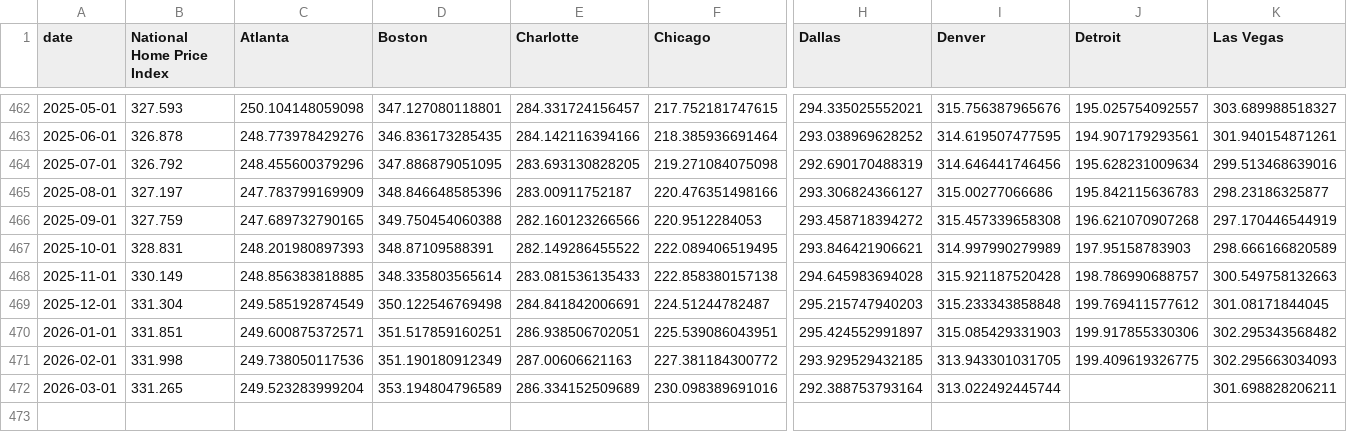
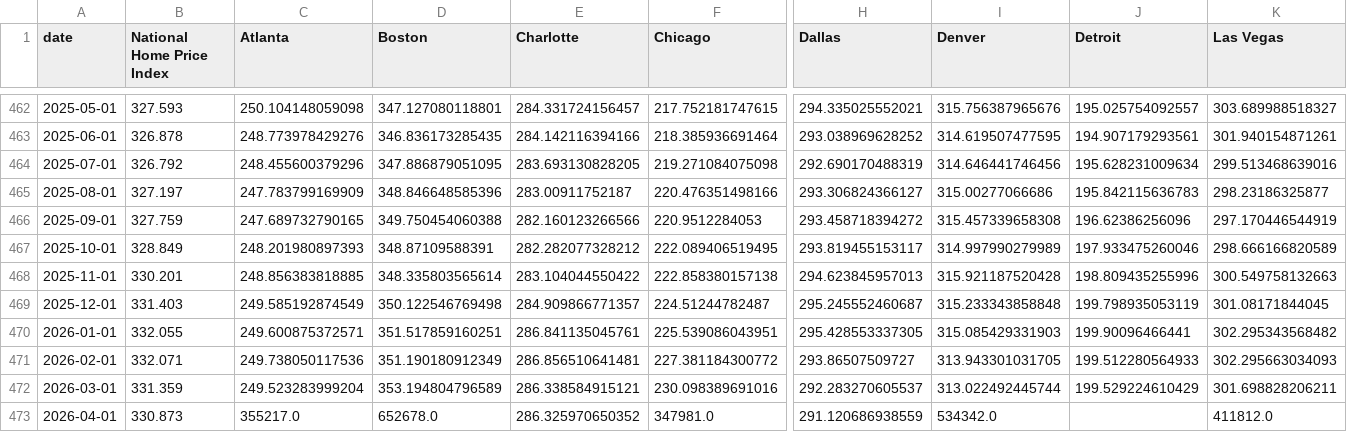
Before and after one commit to mikesimonsen/econ-data, a CSV file: sheets_data/case-shiller.csv, drawn as a sheet; only a part is shown, gaps mark what is left out; rows hold the shown columns only; the diff names each change by its address in the sheet, - before the commit and + after, or states it on an @@ line.

Commit message:
data: update sheets export 2026-07-02

```diff
--- a/sheets_data/case-shiller.csv
+++ b/sheets_data/case-shiller.csv
-J466 (Detroit): 196.621070907268
+J466 (Detroit): 196.62386256096
-B467 (National Home Price Index): 328.831
+B467 (National Home Price Index): 328.849
-E467 (Charlotte): 282.149286455522
+E467 (Charlotte): 282.282077328212
-H467 (Dallas): 293.846421906621
+H467 (Dallas): 293.819455153117
-J467 (Detroit): 197.95158783903
+J467 (Detroit): 197.933475260046
-B468 (National Home Price Index): 330.149
+B468 (National Home Price Index): 330.201
-E468 (Charlotte): 283.081536135433
+E468 (Charlotte): 283.104044550422
-H468 (Dallas): 294.645983694028
+H468 (Dallas): 294.623845957013
-J468 (Detroit): 198.786990688757
+J468 (Detroit): 198.809435255996
-B469 (National Home Price Index): 331.304
+B469 (National Home Price Index): 331.403
-E469 (Charlotte): 284.841842006691
+E469 (Charlotte): 284.909866771357
-H469 (Dallas): 295.215747940203
+H469 (Dallas): 295.245552460687
-J469 (Detroit): 199.769411577612
+J469 (Detroit): 199.798935053119
-B470 (National Home Price Index): 331.851
+B470 (National Home Price Index): 332.055
-E470 (Charlotte): 286.938506702051
+E470 (Charlotte): 286.841135045761
-H470 (Dallas): 295.424552991897
+H470 (Dallas): 295.428553337305
-J470 (Detroit): 199.917855330306
+J470 (Detroit): 199.90096466441
-B471 (National Home Price Index): 331.998
+B471 (National Home Price Index): 332.071
-E471 (Charlotte): 287.00606621163
+E471 (Charlotte): 286.856510641481
-H471 (Dallas): 293.929529432185
+H471 (Dallas): 293.86507509727
-J471 (Detroit): 199.409619326775
+J471 (Detroit): 199.512280564933
-B472 (National Home Price Index): 331.265
+B472 (National Home Price Index): 331.359
-E472 (Charlotte): 286.334152509689
+E472 (Charlotte): 286.338584915121
-H472 (Dallas): 292.388753793164
+H472 (Dallas): 292.283270605537
-J472 (Detroit): (empty)
+J472 (Detroit): 199.529224610429
+row 473: 2026-04-01 | 330.873 | 355217.0 | 652678.0 | 286.325970650352 | 347981.0 | 291.120686938559 | 534342.0 |  | 411812.0
```
Also changed, not shown: sheets_data/mortgage-rates.csv, sheets_data_calcs/period/case-shiller.csv, 15 other files.
